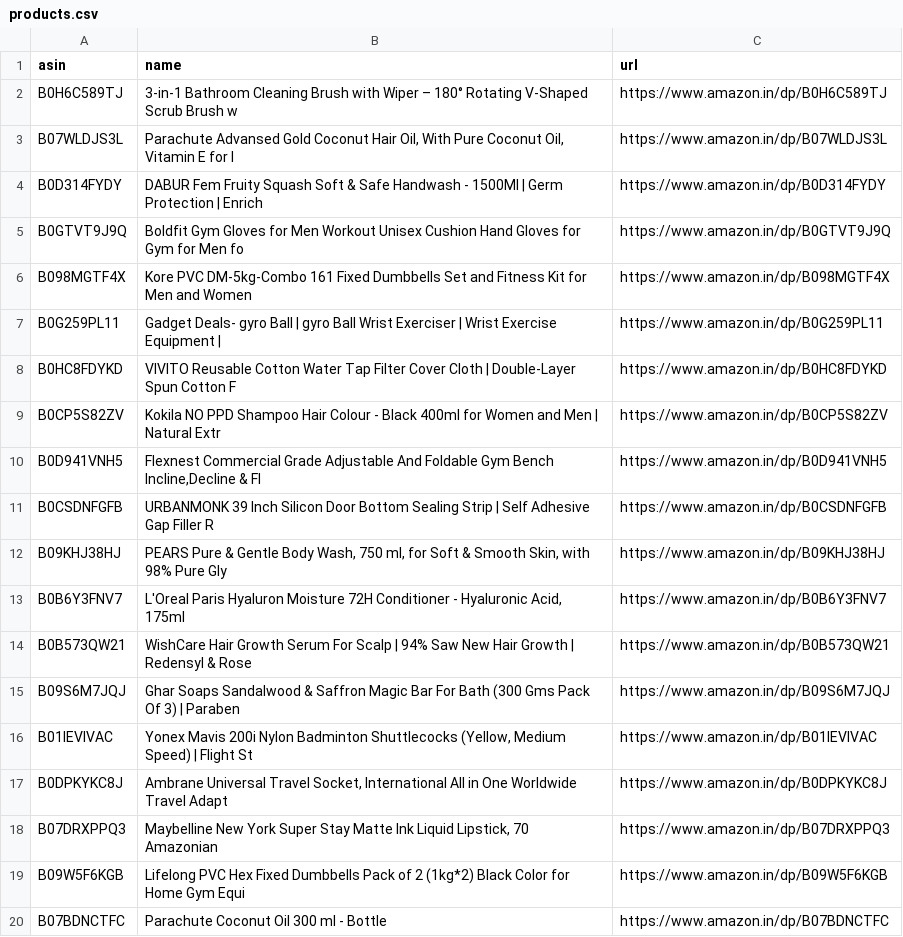
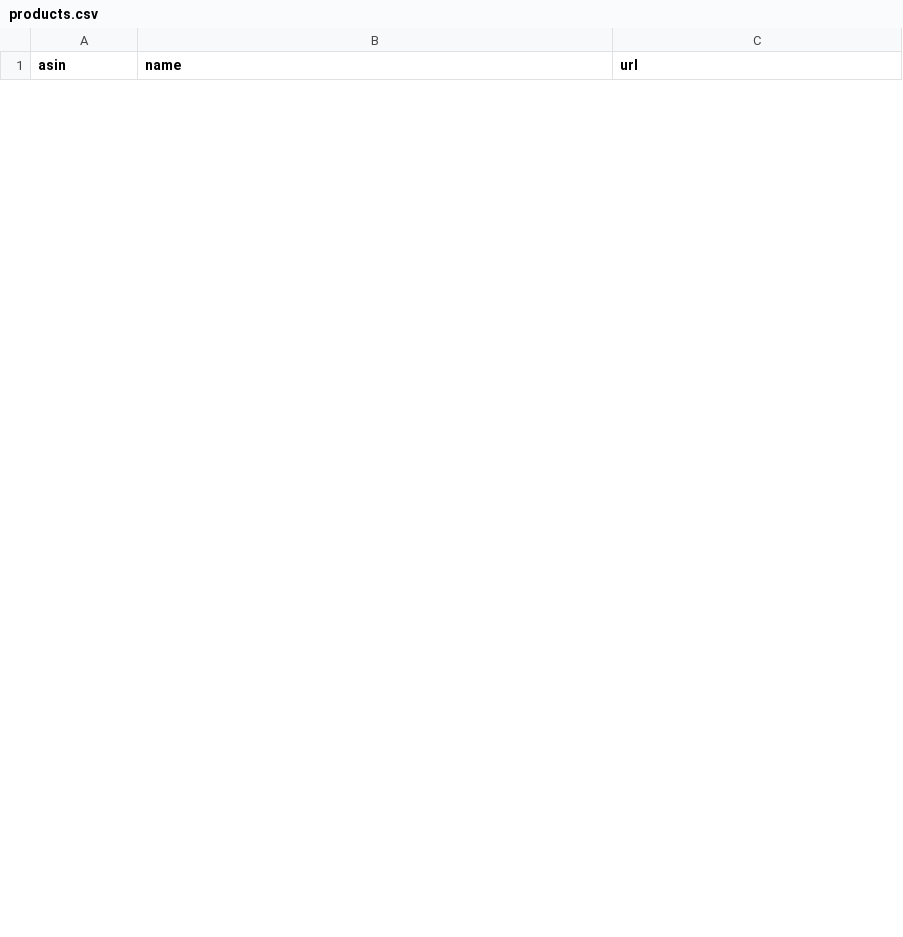
Before and after one commit to AnshikaGoyal17/Fake-Discount-Detector, a CSV file: products.csv, drawn as a sheet; only a part is shown; the diff covers the shown part only.

```diff
--- a/products.csv
+++ b/products.csv
@@ -1,20 +1 @@
 asin,name,url
-B0H6C589TJ,3-in-1 Bathroom Cleaning Brush with Wiper – 180° Rotating V-Shaped Scrub Brush w,https://www.amazon.in/dp/B0H6C589TJ
-B07WLDJS3L,"Parachute Advansed Gold Coconut Hair Oil, With Pure Coconut Oil, Vitamin E for l",https://www.amazon.in/dp/B07WLDJS3L
-B0D314FYDY,DABUR Fem Fruity Squash Soft & Safe Handwash - 1500Ml | Germ Protection | Enrich,https://www.amazon.in/dp/B0D314FYDY
-B0GTVT9J9Q,Boldfit Gym Gloves for Men Workout Unisex Cushion Hand Gloves for Gym for Men fo,https://www.amazon.in/dp/B0GTVT9J9Q
-B098MGTF4X,Kore PVC DM-5kg-Combo 161 Fixed Dumbbells Set and Fitness Kit for Men and Women ,https://www.amazon.in/dp/B098MGTF4X
-B0G259PL11,Gadget Deals- gyro Ball | gyro Ball Wrist Exerciser | Wrist Exercise Equipment |,https://www.amazon.in/dp/B0G259PL11
-B0HC8FDYKD,VIVITO Reusable Cotton Water Tap Filter Cover Cloth | Double-Layer Spun Cotton F,https://www.amazon.in/dp/B0HC8FDYKD
-B0CP5S82ZV,Kokila NO PPD Shampoo Hair Colour - Black 400ml for Women and Men | Natural Extr,https://www.amazon.in/dp/B0CP5S82ZV
-B0D941VNH5,"Flexnest Commercial Grade Adjustable And Foldable Gym Bench Incline,Decline & Fl",https://www.amazon.in/dp/B0D941VNH5
-B0CSDNFGFB,URBANMONK 39 Inch Silicon Door Bottom Sealing Strip | Self Adhesive Gap Filler R,https://www.amazon.in/dp/B0CSDNFGFB
-B09KHJ38HJ,"PEARS Pure & Gentle Body Wash, 750 ml, for Soft & Smooth Skin, with 98% Pure Gly",https://www.amazon.in/dp/B09KHJ38HJ
-B0B6Y3FNV7,"L'Oreal Paris Hyaluron Moisture 72H Conditioner - Hyaluronic Acid, 175ml",https://www.amazon.in/dp/B0B6Y3FNV7
-B0B573QW21,WishCare Hair Growth Serum For Scalp | 94% Saw New Hair Growth | Redensyl & Rose,https://www.amazon.in/dp/B0B573QW21
-B09S6M7JQJ,Ghar Soaps Sandalwood & Saffron Magic Bar For Bath (300 Gms Pack Of 3) | Paraben,https://www.amazon.in/dp/B09S6M7JQJ
-B01IEVIVAC,"Yonex Mavis 200i Nylon Badminton Shuttlecocks (Yellow, Medium Speed) | Flight St",https://www.amazon.in/dp/B01IEVIVAC
-B0DPKYKC8J,"Ambrane Universal Travel Socket, International All in One Worldwide Travel Adapt",https://www.amazon.in/dp/B0DPKYKC8J
-B07DRXPPQ3,"Maybelline New York Super Stay Matte Ink Liquid Lipstick, 70 Amazonian",https://www.amazon.in/dp/B07DRXPPQ3
-B09W5F6KGB,Lifelong PVC Hex Fixed Dumbbells Pack of 2 (1kg*2) Black Color for Home Gym Equi,https://www.amazon.in/dp/B09W5F6KGB
-B07BDNCTFC,Parachute Coconut Oil 300 ml - Bottle,https://www.amazon.in/dp/B07BDNCTFC
```
Also changed, not shown: 30 added rows and 11 removed rows elsewhere in this file, 2 other files.
